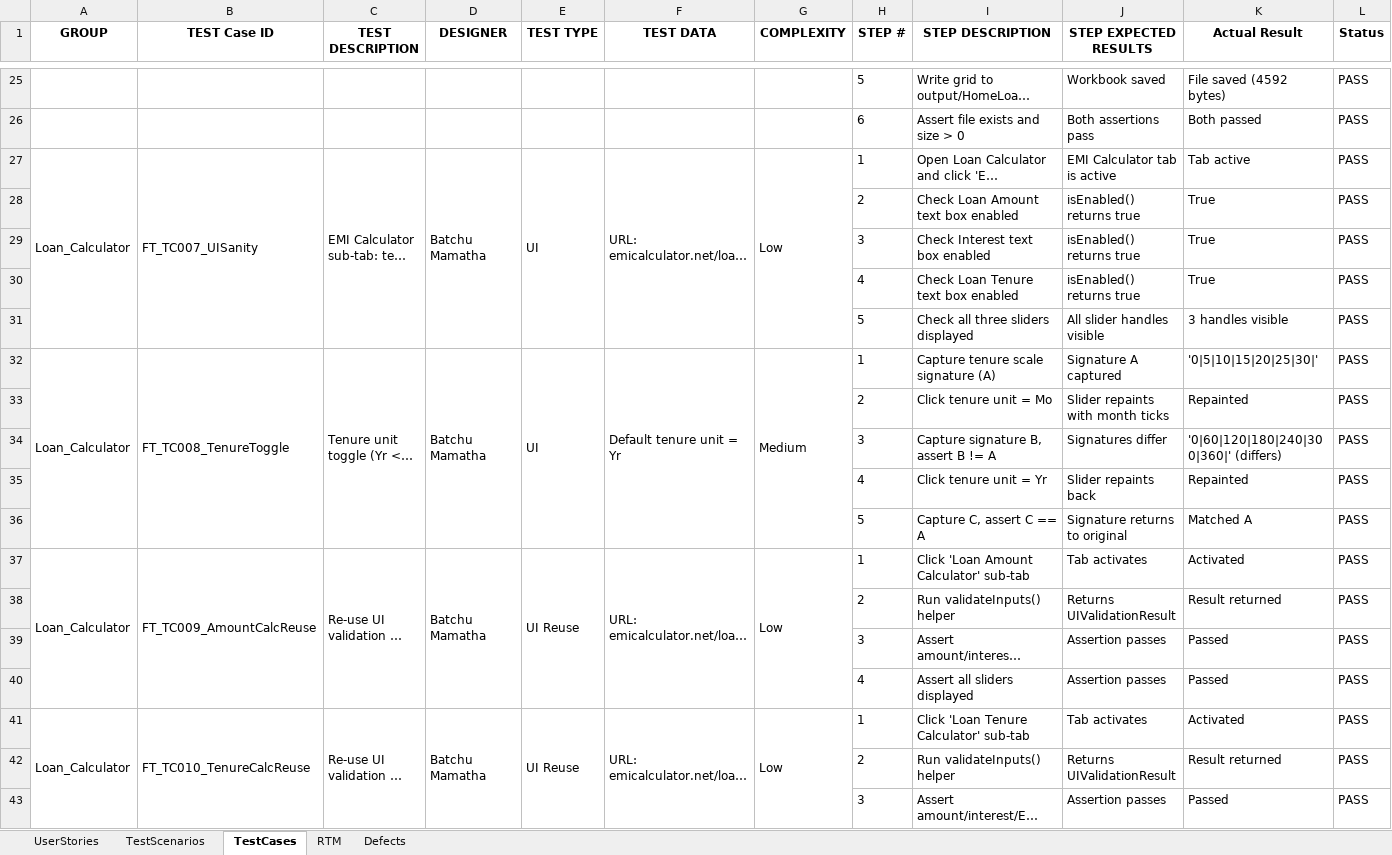
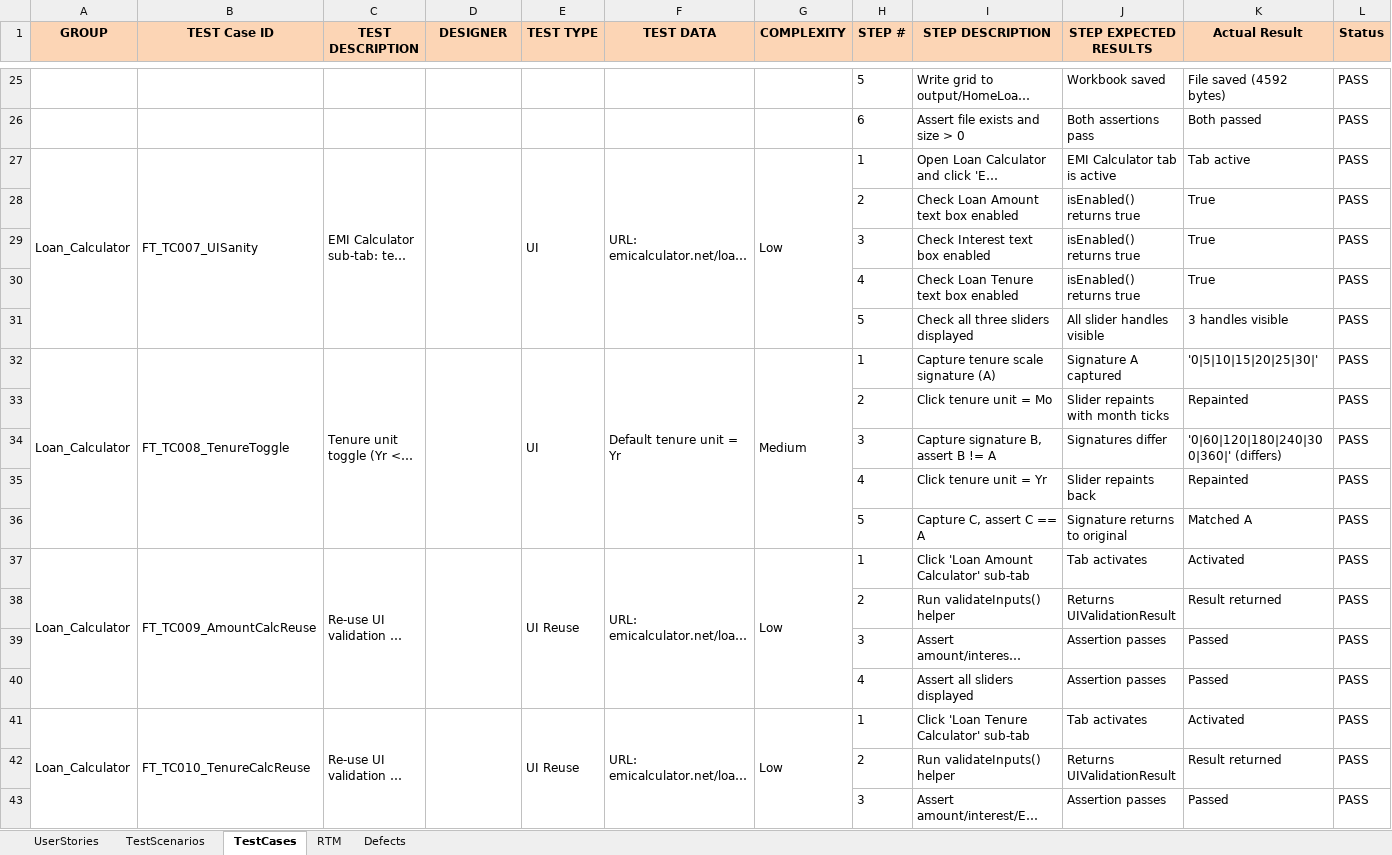
Before and after one commit to BatchuMamatha/EMI_Calculator_Hackathon_Project, an Excel workbook: docs/Project_Documentation.xlsx, sheet TestCases, drawn as a sheet; only a part is shown, gaps mark what is left out; long unchanged cells end in …; values as stored, in another font and other column widths than the file's, no borders; the diff covers the shown part only; the diff names each change by its address in the sheet, - before the commit and + after, or states it on an @@ line.

```diff
--- a/docs/Project_Documentation.xlsx (sheet TestCases)
+++ b/docs/Project_Documentation.xlsx (sheet TestCases)
-A1:L1 fill: none
+A1:L1 fill: #FCD5B5
-D27 (DESIGNER): Batchu Mamatha
+D27 (DESIGNER): (empty)
-D32 (DESIGNER): Batchu Mamatha
+D32 (DESIGNER): (empty)
-D37 (DESIGNER): Batchu Mamatha
+D37 (DESIGNER): (empty)
-D41 (DESIGNER): Batchu Mamatha
+D41 (DESIGNER): (empty)
```
Also changed, not shown: 6 edited cells and cell formats elsewhere in this sheet, sheet UserStories, sheet Defects, sheet RTM, sheet TestScenarios, 19 other files.
